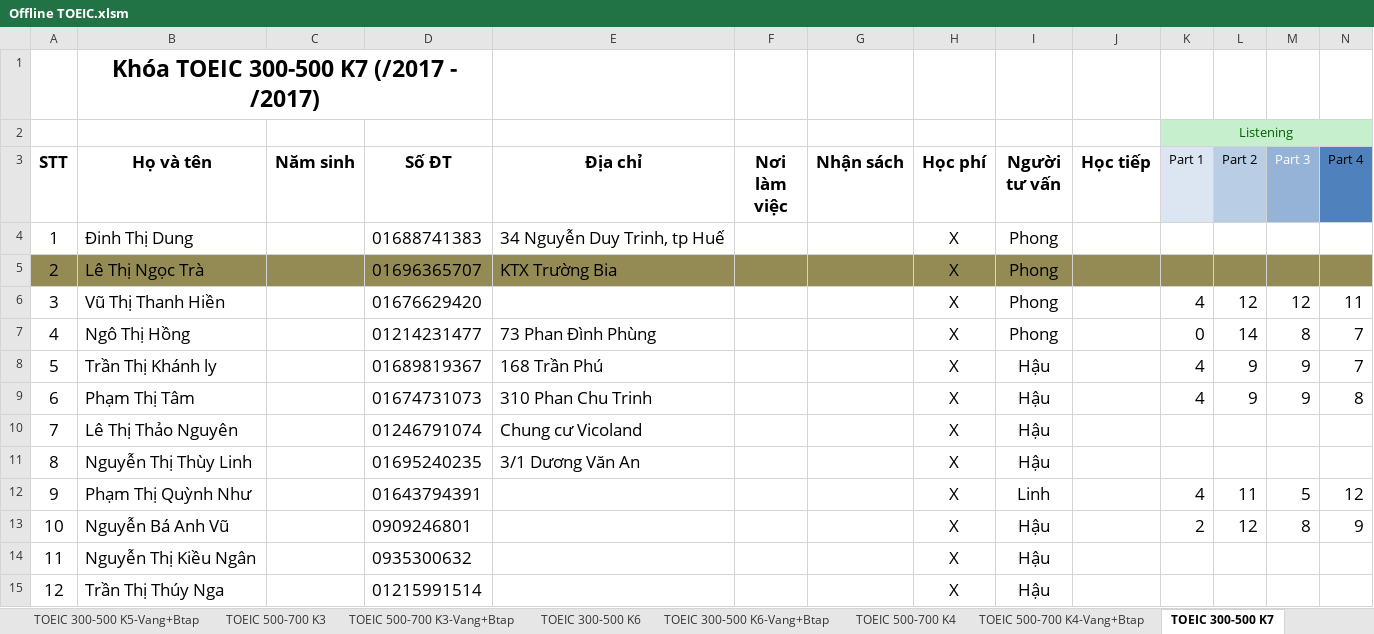
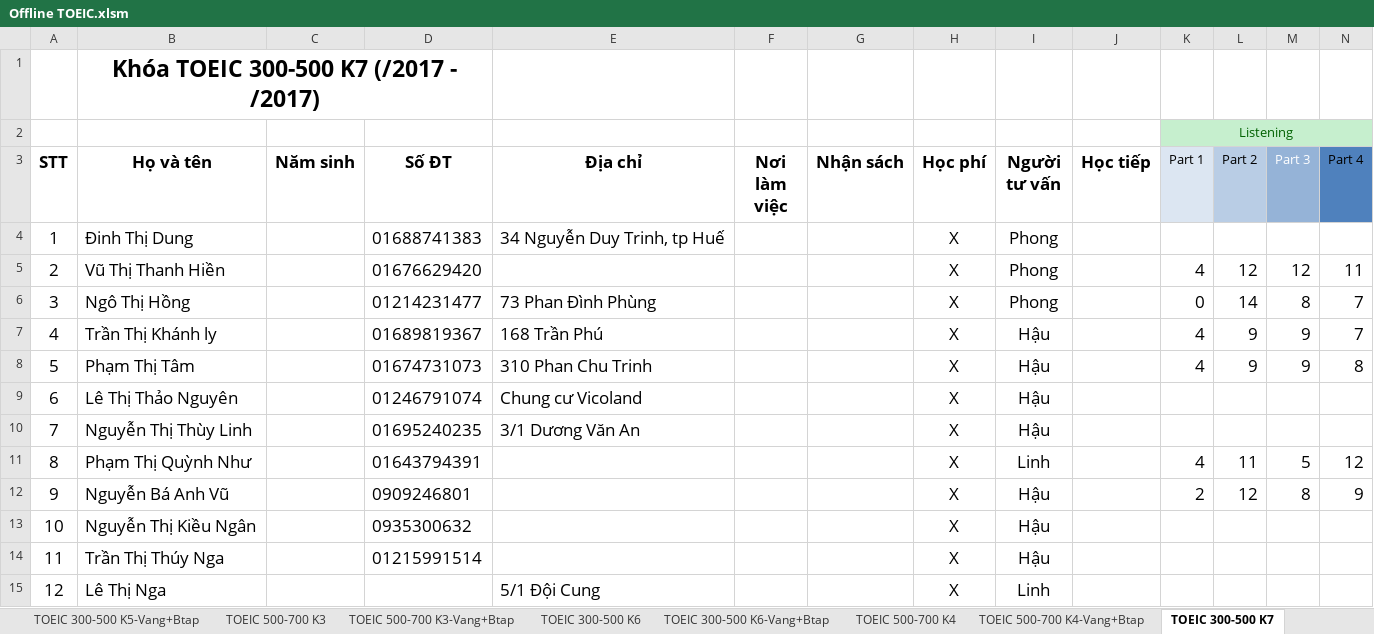
Before and after one commit to dhphong87/Success, an Excel workbook: Danh Sach Lop/Offline TOEIC.xlsm, sheet TOEIC 300-500 K7, drawn as a sheet; only a part is shown; values as stored, in another font and other column widths than the file's, no borders; removed rows and columns are numbered as before the commit, all else as after; rows hold the shown columns only; the diff names each change by its address in the sheet, - before the commit and + after, or states it on an @@ line.

```diff
--- a/Danh Sach Lop/Offline TOEIC.xlsm (sheet TOEIC 300-500 K7)
+++ b/Danh Sach Lop/Offline TOEIC.xlsm (sheet TOEIC 300-500 K7)
-row 5: 2 | Lê Thị Ngọc Trà |  | 01696365707 | KTX Trường Bia |  |  | X | Phong
@@ column A (STT) renumbered between rows 5 and 14 @@
+row 15: 12 | Lê Thị Nga |  |  | 5/1 Đội Cung |  |  | X | Linh
```
